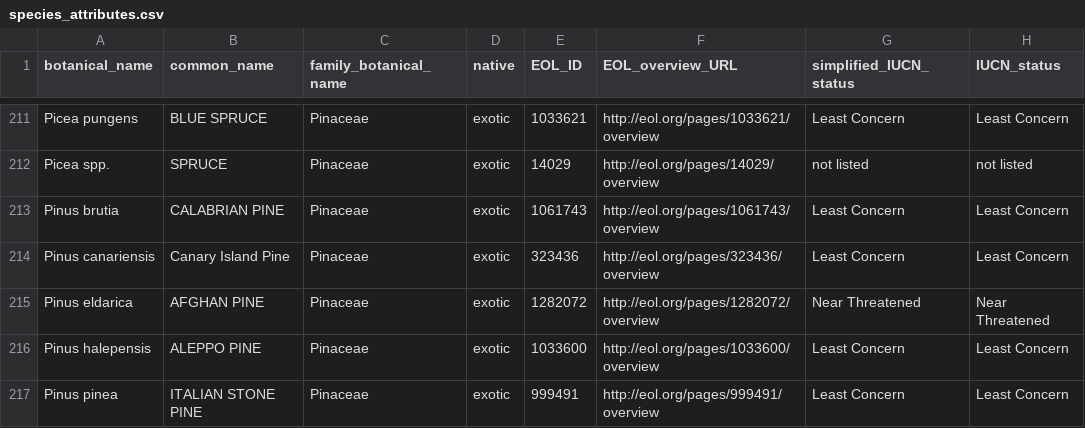
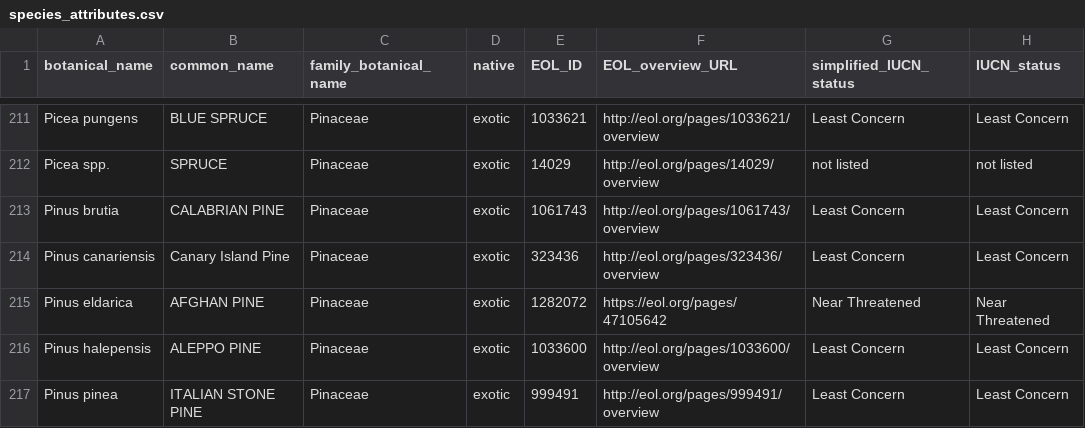
Before and after one commit to Public-Tree-Map/public-tree-map-data-pipeline, a CSV file: data/species_attributes.csv, drawn as a sheet; only a part is shown, gaps mark what is left out; the diff names each change by its address in the sheet, - before the commit and + after, or states it on an @@ line.

Commit message:
update Pinus eldarica EOL ID

```diff
--- a/data/species_attributes.csv
+++ b/data/species_attributes.csv
-F215 (EOL_overview_URL): http://eol.org/pages/1282072/overview
+F215 (EOL_overview_URL): https://eol.org/pages/47105642
```
